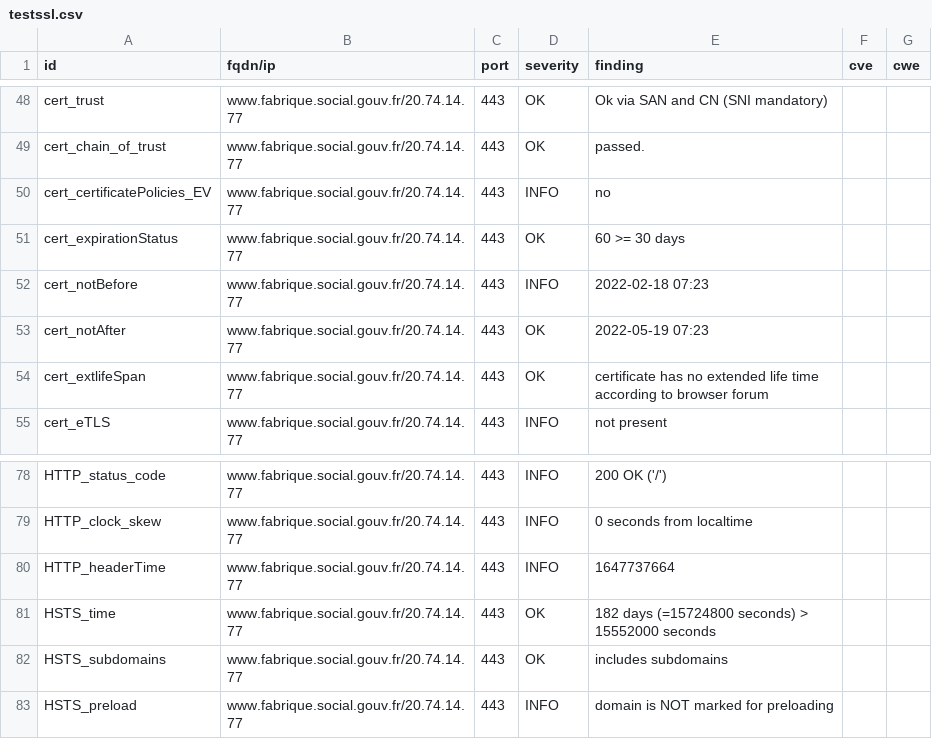
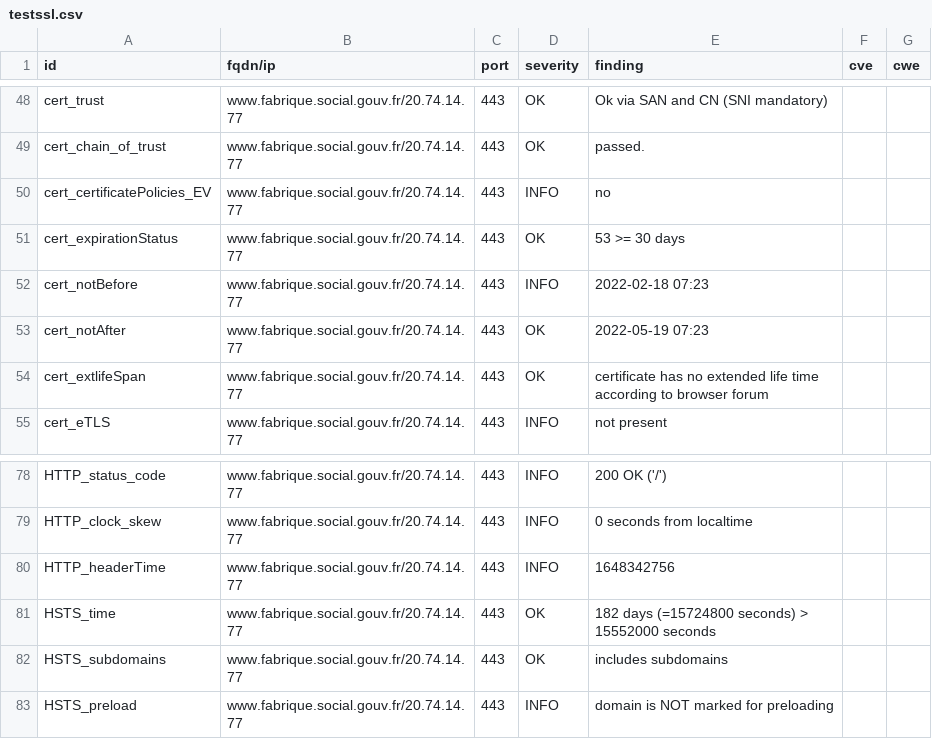
Before and after one commit to SocialGouv/dashlord, a CSV file: results/aHR0cHM6Ly93d3cuZmFicmlxdWUuc29jaWFsLmdvdXYuZnI=/testssl.csv, drawn as a sheet; only a part is shown, gaps mark what is left out.

```diff
--- a/results/aHR0cHM6Ly93d3cuZmFicmlxdWUuc29jaWFsLmdvdXYuZnI=/testssl.csv
+++ b/results/aHR0cHM6Ly93d3cuZmFicmlxdWUuc29jaWFsLmdvdXYuZnI=/testssl.csv
@@ -50,3 +50,3 @@
 "cert_certificatePolicies_EV","www.fabrique.social.gouv.fr/20.74.14.77","443","INFO","no","",""
-"cert_expirationStatus","www.fabrique.social.gouv.fr/20.74.14.77","443","OK","60 >= 30 days","",""
+"cert_expirationStatus","www.fabrique.social.gouv.fr/20.74.14.77","443","OK","53 >= 30 days","",""
 "cert_notBefore","www.fabrique.social.gouv.fr/20.74.14.77","443","INFO","2022-02-18 07:23","",""
@@ -79,3 +79,3 @@
 "HTTP_clock_skew","www.fabrique.social.gouv.fr/20.74.14.77","443","INFO","0 seconds from localtime","",""
-"HTTP_headerTime","www.fabrique.social.gouv.fr/20.74.14.77","443","INFO","1647737664","",""
+"HTTP_headerTime","www.fabrique.social.gouv.fr/20.74.14.77","443","INFO","1648342756","",""
 "HSTS_time","www.fabrique.social.gouv.fr/20.74.14.77","443","OK","182 days (=15724800 seconds) > 15552000 seconds","",""
```
Also changed, not shown: 16 other files.
